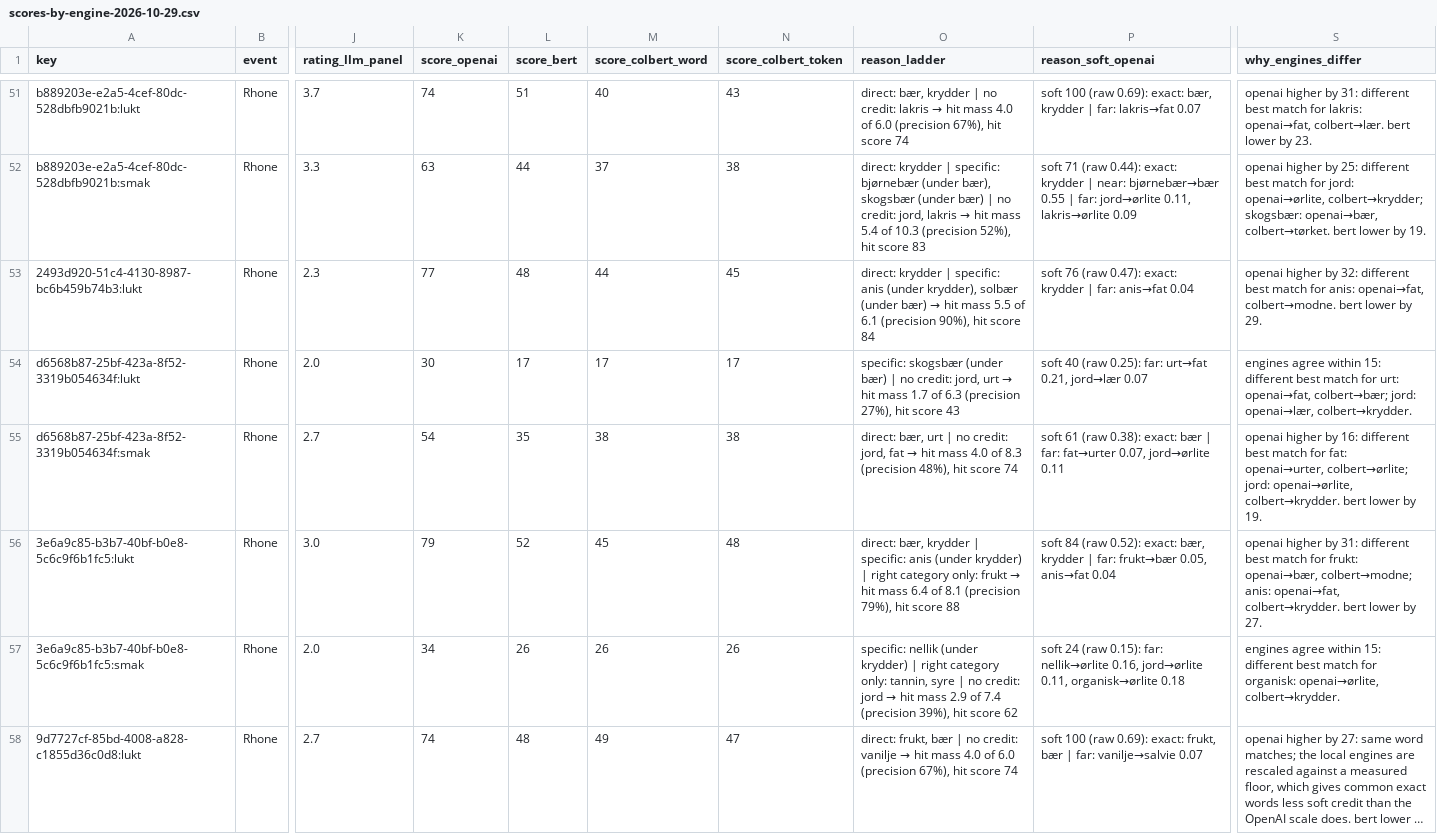
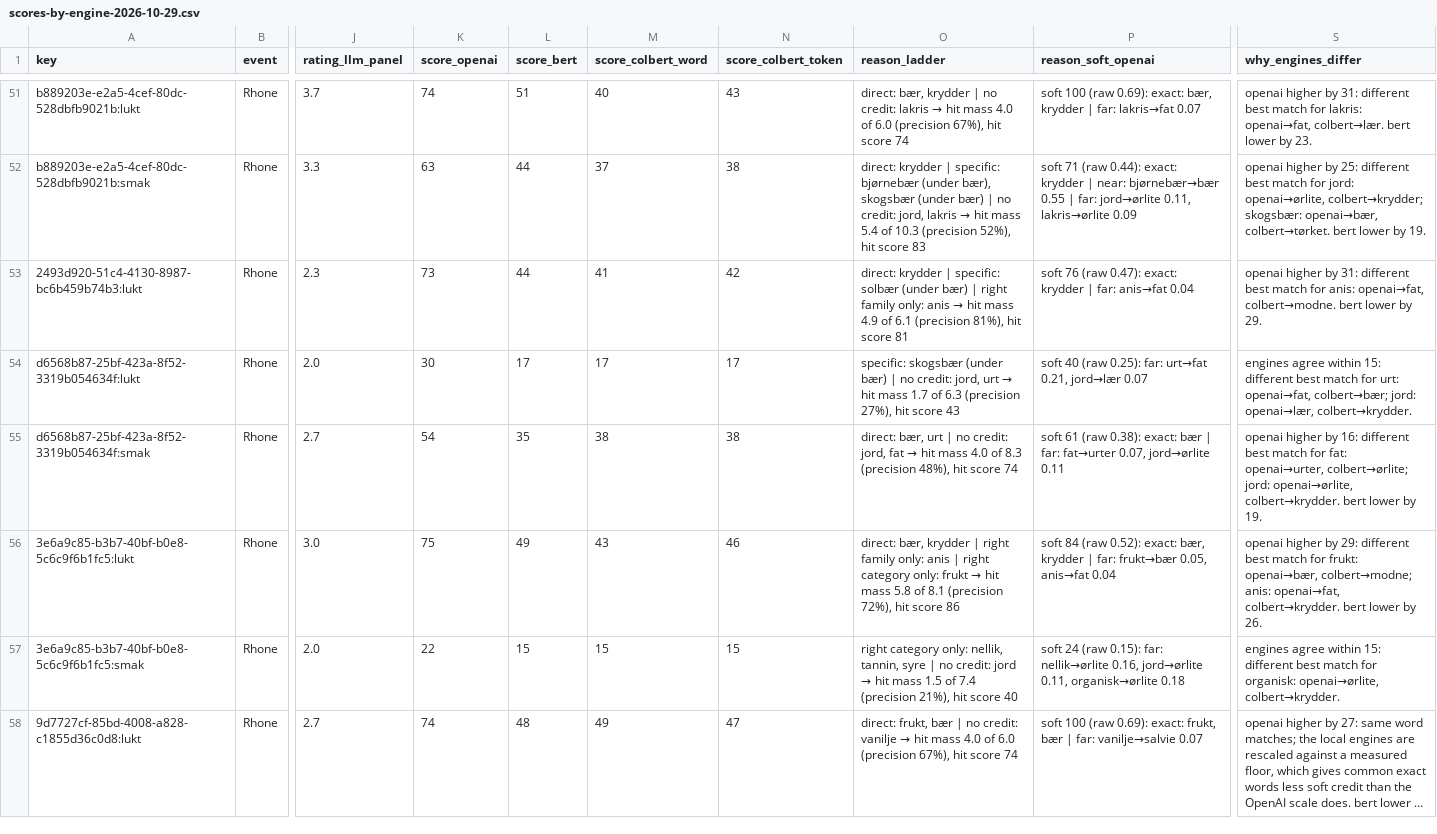
Before and after one commit to kristianoftedal/wine-tasting, a CSV file: scripts/validation-results/scores-by-engine-2026-10-29.csv, drawn as a sheet; only a part is shown, gaps mark what is left out; long unchanged cells end in …; the diff covers the shown part only; the diff names each change by its address in the sheet, - before the commit and + after, or states it on an @@ line.

```diff
--- a/scripts/validation-results/scores-by-engine-2026-10-29.csv
+++ b/scripts/validation-results/scores-by-engine-2026-10-29.csv
-K53 (score_openai): 77
+K53 (score_openai): 73
-L53 (score_bert): 48
+L53 (score_bert): 44
-M53 (score_colbert_word): 44
+M53 (score_colbert_word): 41
-N53 (score_colbert_token): 45
+N53 (score_colbert_token): 42
@@ O53 (reason_ladder): …| specific: anis (under krydder), solbær (under bær) → hit mass 5.5 of 6.1 (precision 90%), hit score 84 → …| specific: solbær (under bær) | right family only: anis → hit mass 4.9 of 6.1 (precision 81%), hit score 81 @@
-S53 (why_engines_differ): …higher by 32: different best…
+S53 (why_engines_differ): …higher by 31: different best…
-K56 (score_openai): 79
+K56 (score_openai): 75
-L56 (score_bert): 52
+L56 (score_bert): 49
-M56 (score_colbert_word): 45
+M56 (score_colbert_word): 43
-N56 (score_colbert_token): 48
+N56 (score_colbert_token): 46
@@ O56 (reason_ladder): …krydder | specific: anis (under krydder) | right category only: frukt → hit mass 6.4 of 8.1 (precision 79%), hit score 88 → …krydder | right family only: anis | right category only: frukt → hit mass 5.8 of 8.1 (precision 72%), hit score 86 @@
-S56 (why_engines_differ): …higher by 31: different best match for frukt: openai→bær, colbert→modne; anis: openai→fat, colbert→krydder. bert lower by 27.
+S56 (why_engines_differ): …higher by 29: different best match for frukt: openai→bær, colbert→modne; anis: openai→fat, colbert→krydder. bert lower by 26.
-K57 (score_openai): 34
+K57 (score_openai): 22
-L57 (score_bert): 26
+L57 (score_bert): 15
-M57 (score_colbert_word): 26
+M57 (score_colbert_word): 15
-N57 (score_colbert_token): 26
+N57 (score_colbert_token): 15
@@ O57 (reason_ladder): specific: nellik (under krydder) | right category only: tannin, syre | no credit: jord → hit mass 2.9 of 7.4 (precision 39%), hit score 62 → right category only: nellik, tannin, syre | no credit: jord → hit mass 1.5 of 7.4 (precision 21%), hit score 40 @@
```
Also changed, not shown: 88 edited cells elsewhere in this file, 5 other files.
